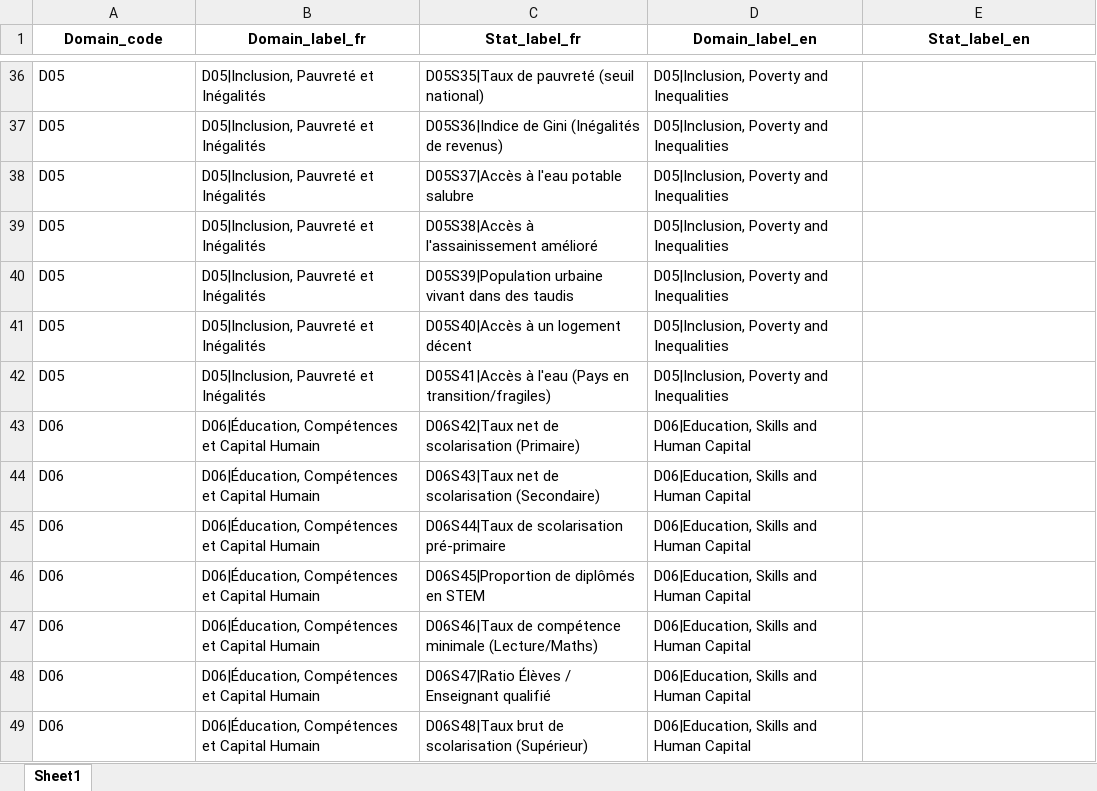
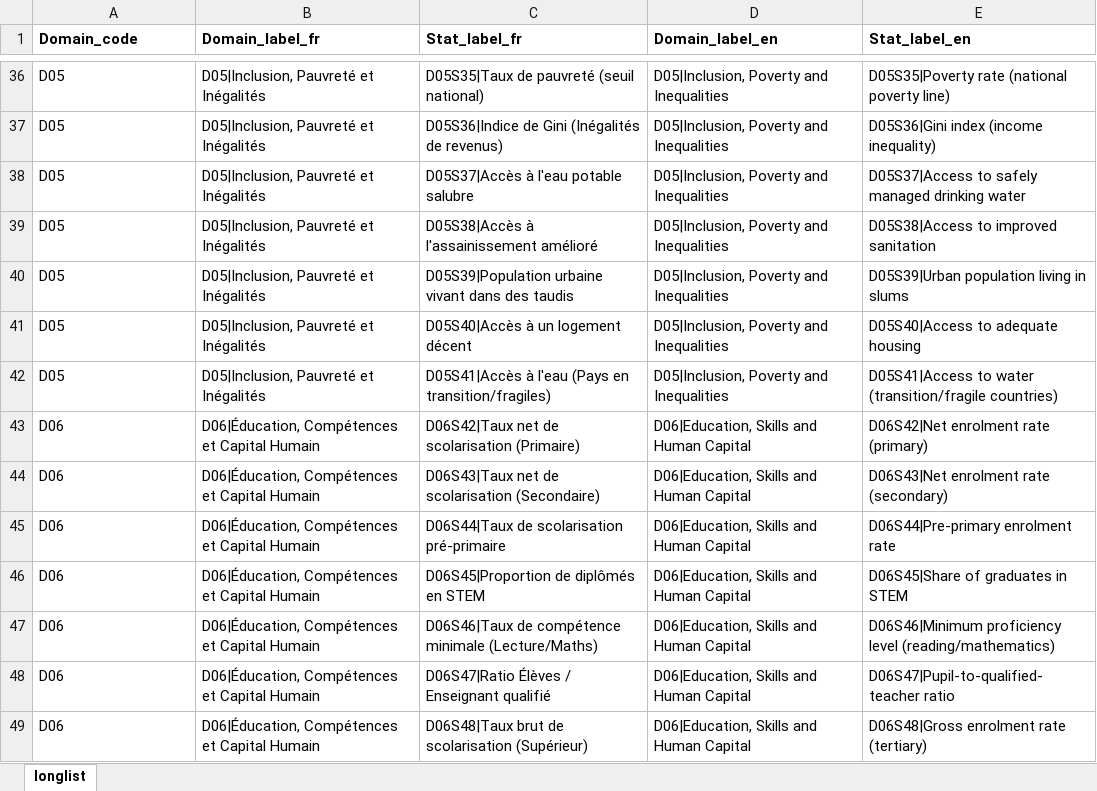
Before and after one commit to mniangj-png/consultation-statafric_niang, an Excel workbook: data/longlist_with_en_full_export.xlsx, sheet longlist, drawn as a sheet; only a part is shown, gaps mark what is left out; values as stored, in another font and other column widths than the file's, no borders; table styles not drawn; the diff covers the shown part only; the diff names each change by its address in the sheet, - before the commit and + after, or states it on an @@ line.

```diff
--- a/data/longlist_with_en_full_export.xlsx (sheet longlist)
+++ b/data/longlist_with_en_full_export.xlsx (sheet longlist)
-sheet tab: Sheet1
+sheet tab: longlist
-A1:E1 alignment: center
+A1:E1 alignment: left
-E36 (Stat_label_en): (empty)
+E36 (Stat_label_en): D05S35|Poverty rate (national poverty line)
-E37 (Stat_label_en): (empty)
+E37 (Stat_label_en): D05S36|Gini index (income inequality)
-E38 (Stat_label_en): (empty)
+E38 (Stat_label_en): D05S37|Access to safely managed drinking water
-E39 (Stat_label_en): (empty)
+E39 (Stat_label_en): D05S38|Access to improved sanitation
-E40 (Stat_label_en): (empty)
+E40 (Stat_label_en): D05S39|Urban population living in slums
-E41 (Stat_label_en): (empty)
+E41 (Stat_label_en): D05S40|Access to adequate housing
-E42 (Stat_label_en): (empty)
+E42 (Stat_label_en): D05S41|Access to water (transition/fragile countries)
-E43 (Stat_label_en): (empty)
+E43 (Stat_label_en): D06S42|Net enrolment rate (primary)
-E44 (Stat_label_en): (empty)
+E44 (Stat_label_en): D06S43|Net enrolment rate (secondary)
-E45 (Stat_label_en): (empty)
+E45 (Stat_label_en): D06S44|Pre-primary enrolment rate
-E46 (Stat_label_en): (empty)
+E46 (Stat_label_en): D06S45|Share of graduates in STEM
-E47 (Stat_label_en): (empty)
+E47 (Stat_label_en): D06S46|Minimum proficiency level (reading/mathematics)
-E48 (Stat_label_en): (empty)
+E48 (Stat_label_en): D06S47|Pupil-to-qualified-teacher ratio
-E49 (Stat_label_en): (empty)
+E49 (Stat_label_en): D06S48|Gross enrolment rate (tertiary)
```
Also changed, not shown: 60 edited cells elsewhere in this sheet, 3 other files.
